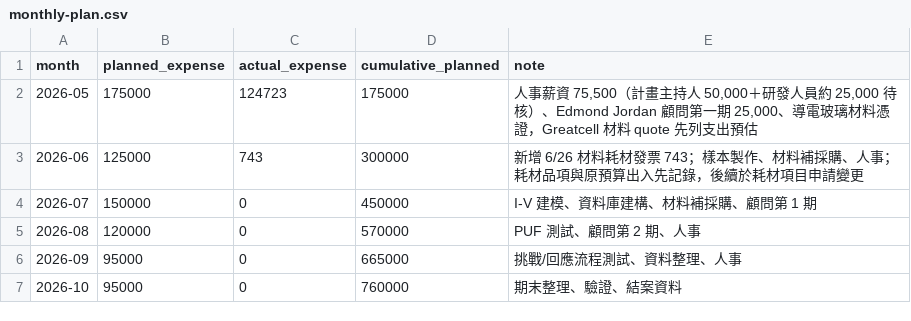
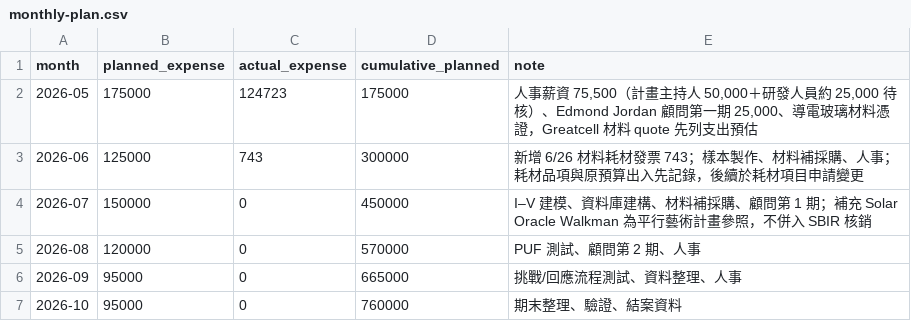
Before and after one commit to weiweiweiopen/sbir-dashboard, a CSV file: data/public/monthly-plan.csv, drawn as a sheet.

```diff
--- a/data/public/monthly-plan.csv
+++ b/data/public/monthly-plan.csv
@@ -3,3 +3,3 @@ month,planned_expense,actual_expense,cumulative_planned,note
 2026-06,125000,743,300000,"新增 6/26 材料耗材發票 743；樣本製作、材料補採購、人事；耗材品項與原預算出入先記錄，後續於耗材項目申請變更"
-2026-07,150000,0,450000,"I-V 建模、資料庫建構、材料補採購、顧問第 1 期"
+2026-07,150000,0,450000,"I–V 建模、資料庫建構、材料補採購、顧問第 1 期；補充 Solar Oracle Walkman 為平行藝術計畫參照，不併入 SBIR 核銷"
 2026-08,120000,0,570000,"PUF 測試、顧問第 2 期、人事"
```
Also changed, not shown: 4 other files.
